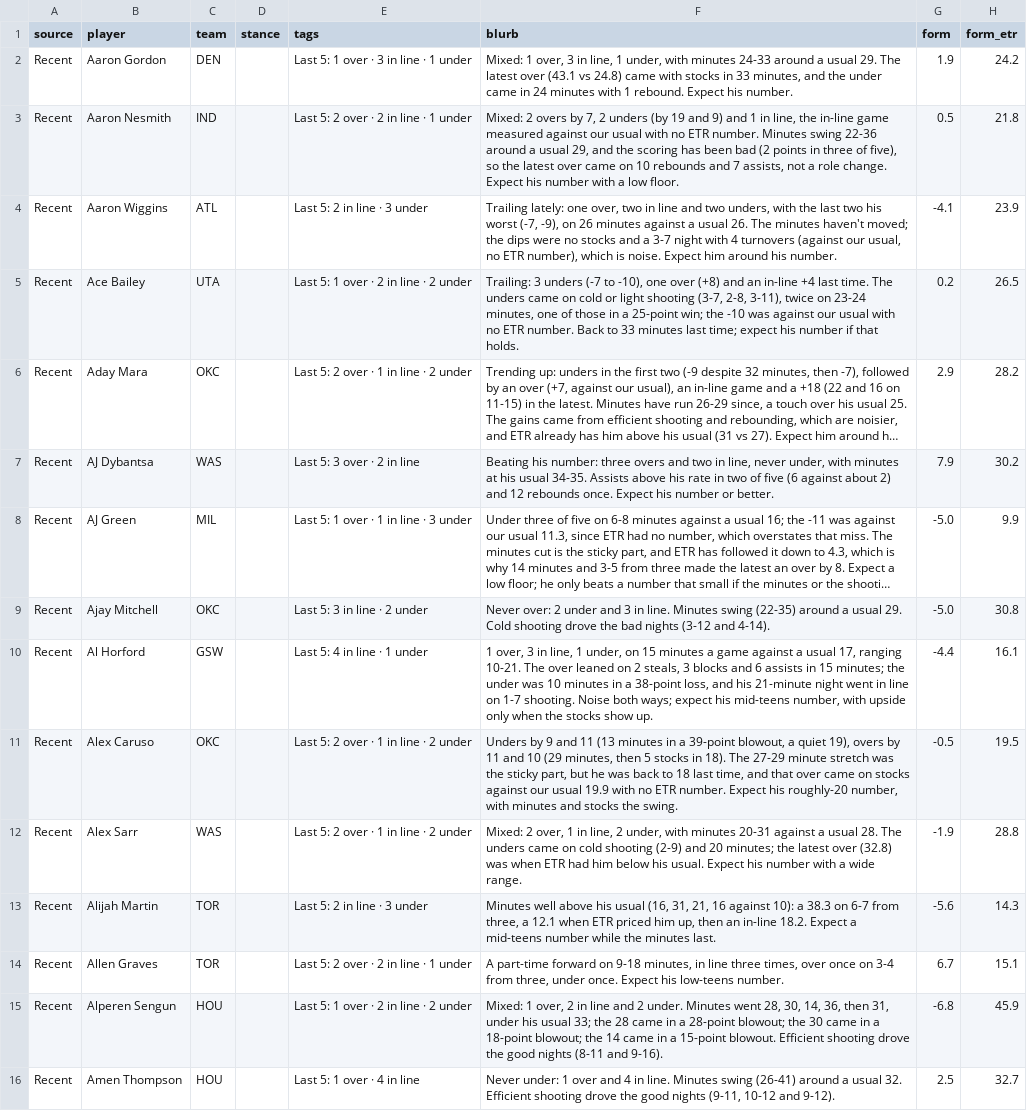
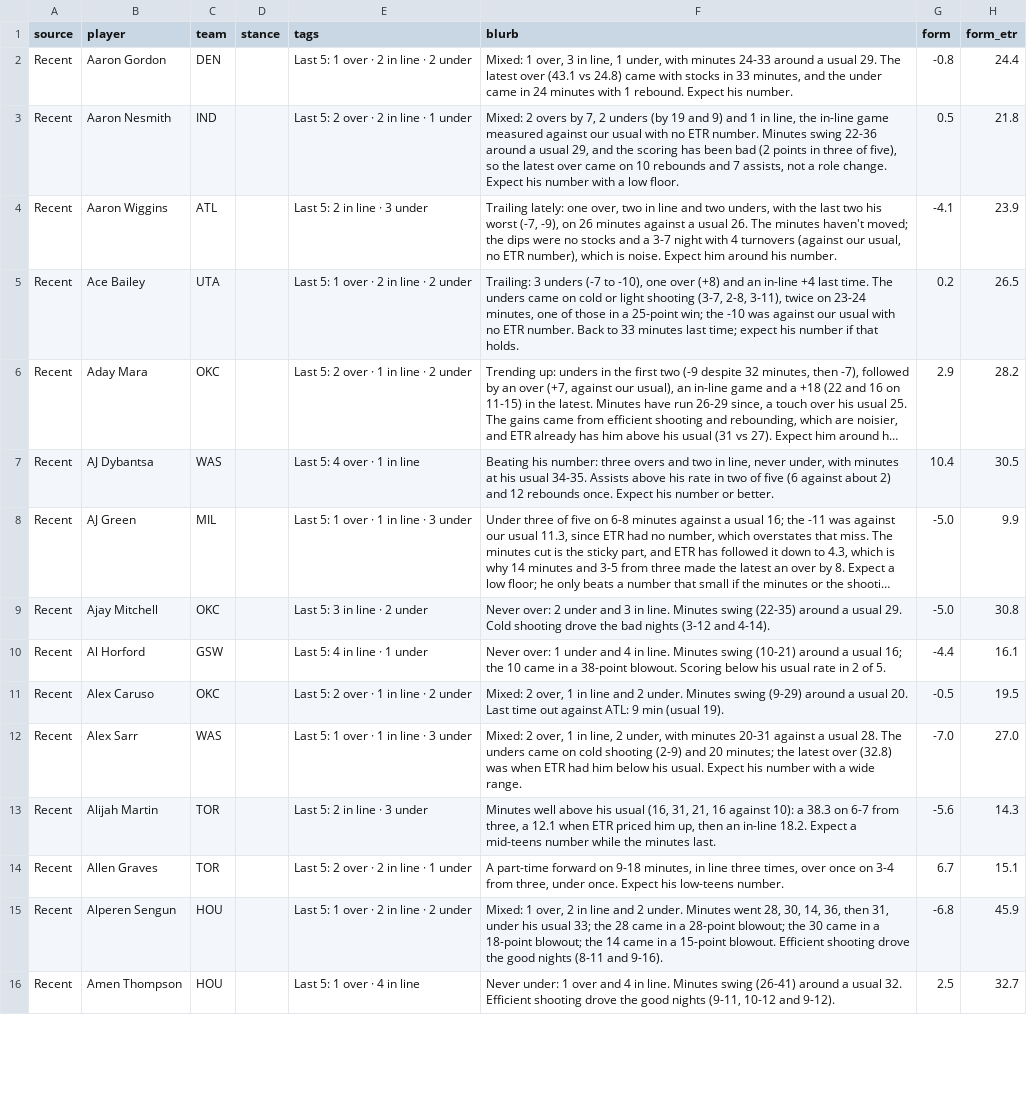
Before and after one commit to JonBoyBeats/br_rankings, a CSV file: analysis/nba/takes/2026-11-25_recent.csv, drawn as a sheet; only a part is shown; long unchanged cells end in …; the diff covers the shown part only; the diff names each change by its address in the sheet, - before the commit and + after, or states it on an @@ line.

```diff
--- a/analysis/nba/takes/2026-11-25_recent.csv
+++ b/analysis/nba/takes/2026-11-25_recent.csv
-E2 (tags): Last 5: 1 over · 3 in line · 1 under
+E2 (tags): Last 5: 1 over · 2 in line · 2 under
-G2 (form): 1.9
+G2 (form): -0.8
-H2 (form_etr): 24.2
+H2 (form_etr): 24.4
-E7 (tags): Last 5: 3 over · 2 in line
+E7 (tags): Last 5: 4 over · 1 in line
-G7 (form): 7.9
+G7 (form): 10.4
-H7 (form_etr): 30.2
+H7 (form_etr): 30.5
-F10 (blurb): 1 over, 3 in line, 1 under, on 15 minutes a game against a usual 17, ranging 10-21. The over leaned on 2 steals, 3 blocks and 6 assists in 15 minutes; the under was 10 minutes in a 38-point loss, and his 21-minute night went in line on 1-7 shooting. Noise both ways; expect his mid-teens number, with upside only when the stocks show up.
+F10 (blurb): Never over: 1 under and 4 in line. Minutes swing (10-21) around a usual 16; the 10 came in a 38-point blowout. Scoring below his usual rate in 2 of 5.
-F11 (blurb): Unders by 9 and 11 (13 minutes in a 39-point blowout, a quiet 19), overs by 11 and 10 (29 minutes, then 5 stocks in 18). The 27-29 minute stretch was the sticky part, but he was back to 18 last time, and that over came on stocks against our usual 19.9 with no ETR number. Expect his roughly-20 number, with minutes and stocks the swing.
+F11 (blurb): Mixed: 2 over, 1 in line and 2 under. Minutes swing (9-29) around a usual 20. Last time out against ATL: 9 min (usual 19).
-E12 (tags): Last 5: 2 over · 1 in line · 2 under
+E12 (tags): Last 5: 1 over · 1 in line · 3 under
-G12 (form): -1.9
+G12 (form): -7.0
-H12 (form_etr): 28.8
+H12 (form_etr): 27.0
```
Also changed, not shown: 134 edited cells elsewhere in this file, analysis/nba/form.csv, 2 other files.
